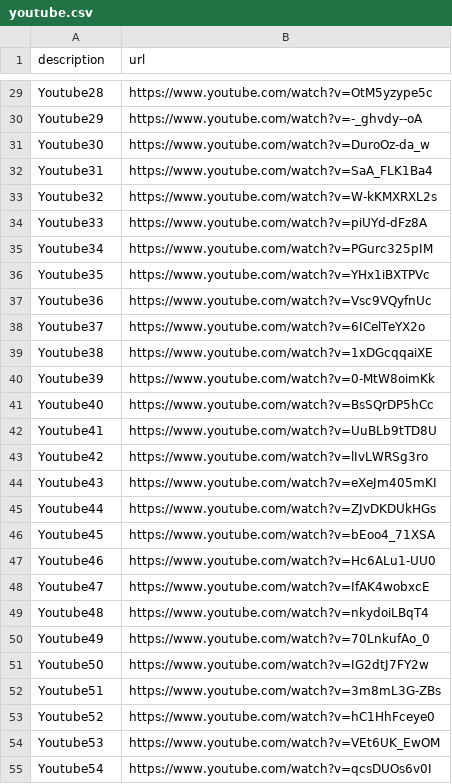
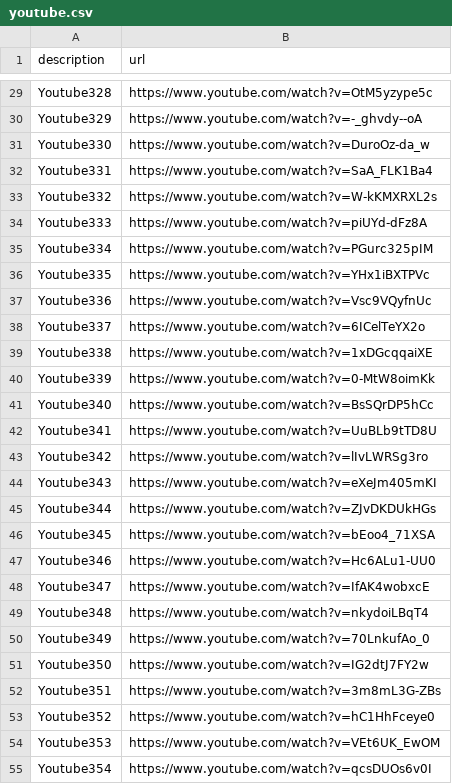
Before and after one commit to meodaiduoi/mininet-lab-tools, a CSV file: pcapcapture/pcapcapture/scenario/common-res/youtube.csv, drawn as a sheet; only a part is shown, gaps mark what is left out; the diff covers the shown part only; the diff names each change by its address in the sheet, - before the commit and + after, or states it on an @@ line.

```diff
--- a/pcapcapture/pcapcapture/scenario/common-res/youtube.csv
+++ b/pcapcapture/pcapcapture/scenario/common-res/youtube.csv
-A29 (description): Youtube28
+A29 (description): Youtube328
-A30 (description): Youtube29
+A30 (description): Youtube329
-A31 (description): Youtube30
+A31 (description): Youtube330
-A32 (description): Youtube31
+A32 (description): Youtube331
-A33 (description): Youtube32
+A33 (description): Youtube332
-A34 (description): Youtube33
+A34 (description): Youtube333
-A35 (description): Youtube34
+A35 (description): Youtube334
-A36 (description): Youtube35
+A36 (description): Youtube335
-A37 (description): Youtube36
+A37 (description): Youtube336
-A38 (description): Youtube37
+A38 (description): Youtube337
-A39 (description): Youtube38
+A39 (description): Youtube338
-A40 (description): Youtube39
+A40 (description): Youtube339
-A41 (description): Youtube40
+A41 (description): Youtube340
-A42 (description): Youtube41
+A42 (description): Youtube341
-A43 (description): Youtube42
+A43 (description): Youtube342
-A44 (description): Youtube43
+A44 (description): Youtube343
-A45 (description): Youtube44
+A45 (description): Youtube344
-A46 (description): Youtube45
+A46 (description): Youtube345
-A47 (description): Youtube46
+A47 (description): Youtube346
-A48 (description): Youtube47
+A48 (description): Youtube347
-A49 (description): Youtube48
+A49 (description): Youtube348
-A50 (description): Youtube49
+A50 (description): Youtube349
-A51 (description): Youtube50
+A51 (description): Youtube350
-A52 (description): Youtube51
+A52 (description): Youtube351
-A53 (description): Youtube52
+A53 (description): Youtube352
-A54 (description): Youtube53
+A54 (description): Youtube353
-A55 (description): Youtube54
+A55 (description): Youtube354
```
Also changed, not shown: 84 edited cells elsewhere in this file.
